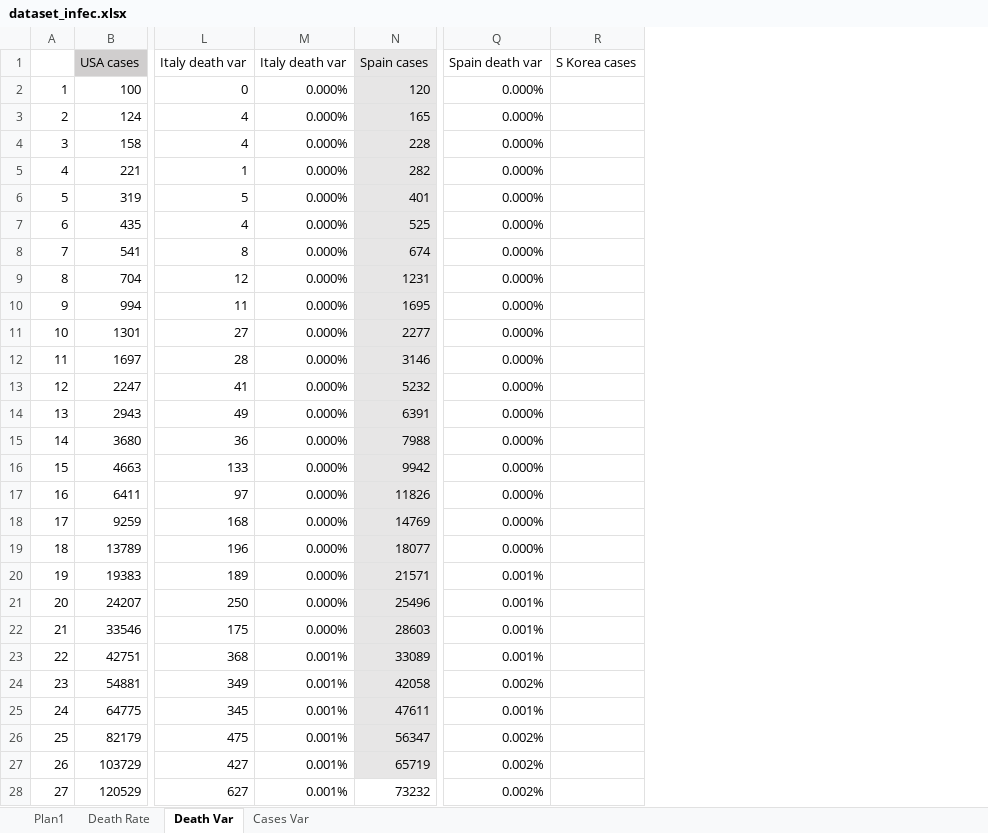
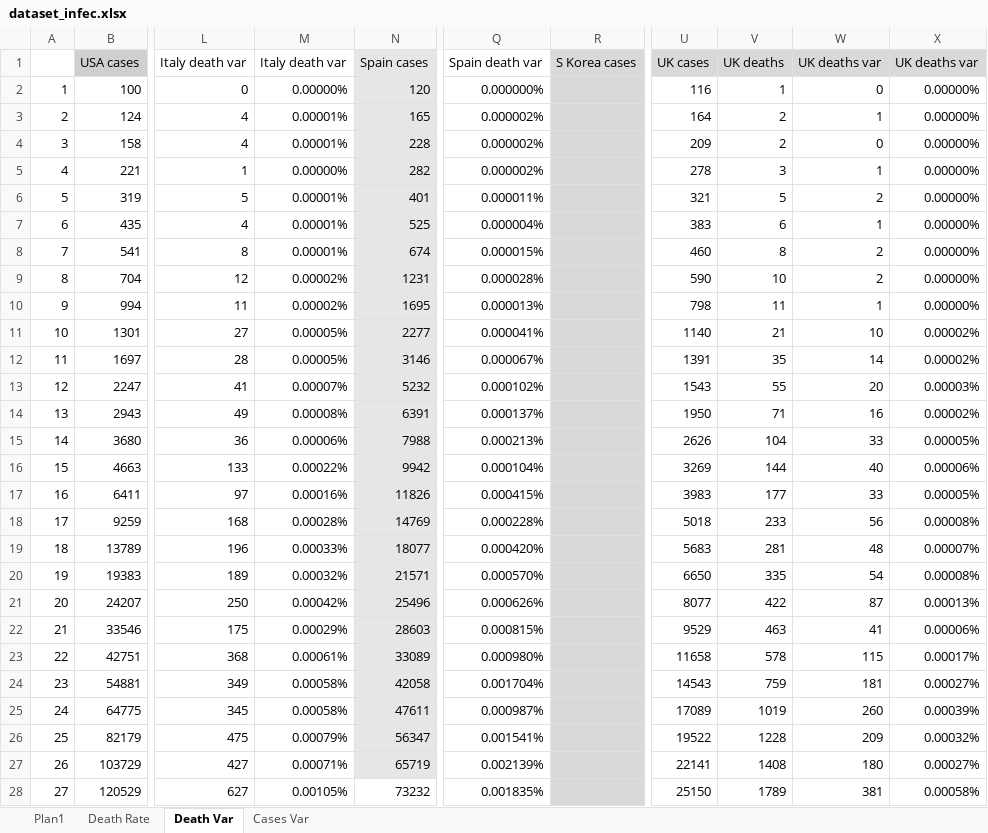
Before and after one commit to octavio-santiago/Covid19_data, an Excel workbook: dataset/dataset_infec.xlsx, sheet Death Var, drawn as a sheet; only a part is shown, gaps mark what is left out; values as stored, in another font and other column widths than the file's, no borders; charts and pictures not drawn; removed rows and columns are numbered as before the commit, all else as after; the diff covers the shown part only; the diff names each change by its address in the sheet, - before the commit and + after, or states it on an @@ line.

```diff
--- a/dataset/dataset_infec.xlsx (sheet Death Var)
+++ b/dataset/dataset_infec.xlsx (sheet Death Var)
-column M, rows 1-28: Italy death var | 0.000% | 0.000% | 0.000% | 0.000% | 0.000% | 0.000% | 0.000% | 0.000% | 0.000% | 0.000% | 0.000% | 0.000% | 0.000% | 0.000% | 0.000% | 0.000% | 0.000% | 0.000% | 0.000% | 0.000% | 0.000% | 0.001% | 0.001% | 0.001% | 0.001% | 0.001% | 0.001%
+column M, rows 1-28: Italy death var | 0.00000% | 0.00001% | 0.00001% | 0.00000% | 0.00001% | 0.00001% | 0.00001% | 0.00002% | 0.00002% | 0.00005% | 0.00005% | 0.00007% | 0.00008% | 0.00006% | 0.00022% | 0.00016% | 0.00028% | 0.00033% | 0.00032% | 0.00042% | 0.00029% | 0.00061% | 0.00058% | 0.00058% | 0.00079% | 0.00071% | 0.00105%
-column Q, rows 1-28: Spain death var | 0.000% | 0.000% | 0.000% | 0.000% | 0.000% | 0.000% | 0.000% | 0.000% | 0.000% | 0.000% | 0.000% | 0.000% | 0.000% | 0.000% | 0.000% | 0.000% | 0.000% | 0.000% | 0.001% | 0.001% | 0.001% | 0.001% | 0.002% | 0.001% | 0.002% | 0.002% | 0.002%
+column Q, rows 1-28: Spain death var | 0.000000% | 0.000002% | 0.000002% | 0.000002% | 0.000011% | 0.000004% | 0.000015% | 0.000028% | 0.000013% | 0.000041% | 0.000067% | 0.000102% | 0.000137% | 0.000213% | 0.000104% | 0.000415% | 0.000228% | 0.000420% | 0.000570% | 0.000626% | 0.000815% | 0.000980% | 0.001704% | 0.000987% | 0.001541% | 0.002139% | 0.001835%
+column U, rows 1-28: UK cases | 116 | 164 | 209 | 278 | 321 | 383 | 460 | 590 | 798 | 1140 | 1391 | 1543 | 1950 | 2626 | 3269 | 3983 | 5018 | 5683 | 6650 | 8077 | 9529 | 11658 | 14543 | 17089 | 19522 | 22141 | 25150
+column V, rows 1-28: UK deaths | 1 | 2 | 2 | 3 | 5 | 6 | 8 | 10 | 11 | 21 | 35 | 55 | 71 | 104 | 144 | 177 | 233 | 281 | 335 | 422 | 463 | 578 | 759 | 1019 | 1228 | 1408 | 1789
+column W, rows 1-28: UK deaths var | 0 | 1 | 0 | 1 | 2 | 1 | 2 | 2 | 1 | 10 | 14 | 20 | 16 | 33 | 40 | 33 | 56 | 48 | 54 | 87 | 41 | 115 | 181 | 260 | 209 | 180 | 381
+column X, rows 1-28: UK deaths var | 0.00000% | 0.00000% | 0.00000% | 0.00000% | 0.00000% | 0.00000% | 0.00000% | 0.00000% | 0.00000% | 0.00002% | 0.00002% | 0.00003% | 0.00002% | 0.00005% | 0.00006% | 0.00005% | 0.00008% | 0.00007% | 0.00008% | 0.00013% | 0.00006% | 0.00017% | 0.00027% | 0.00039% | 0.00032% | 0.00027% | 0.00058%
-R1:R28 fill: none
+R1:R28 fill: #D9D9D9
```
Also changed, not shown: cell formats elsewhere in this sheet, sheet Plan1, sheet Cases Var, formulas that keep their value, charts or pictures, 3 other files.
